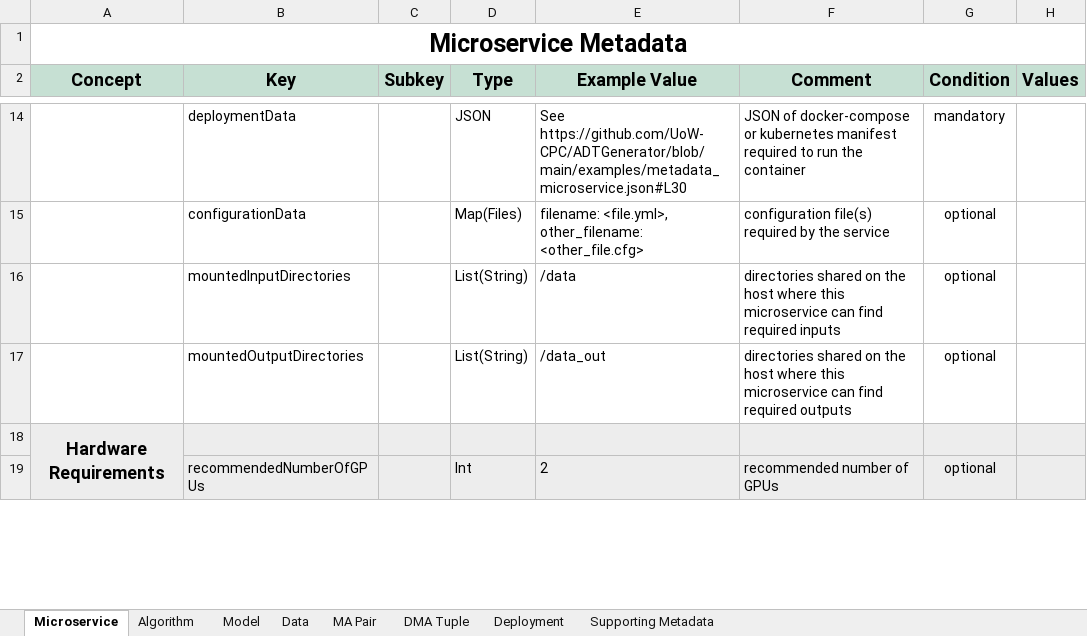
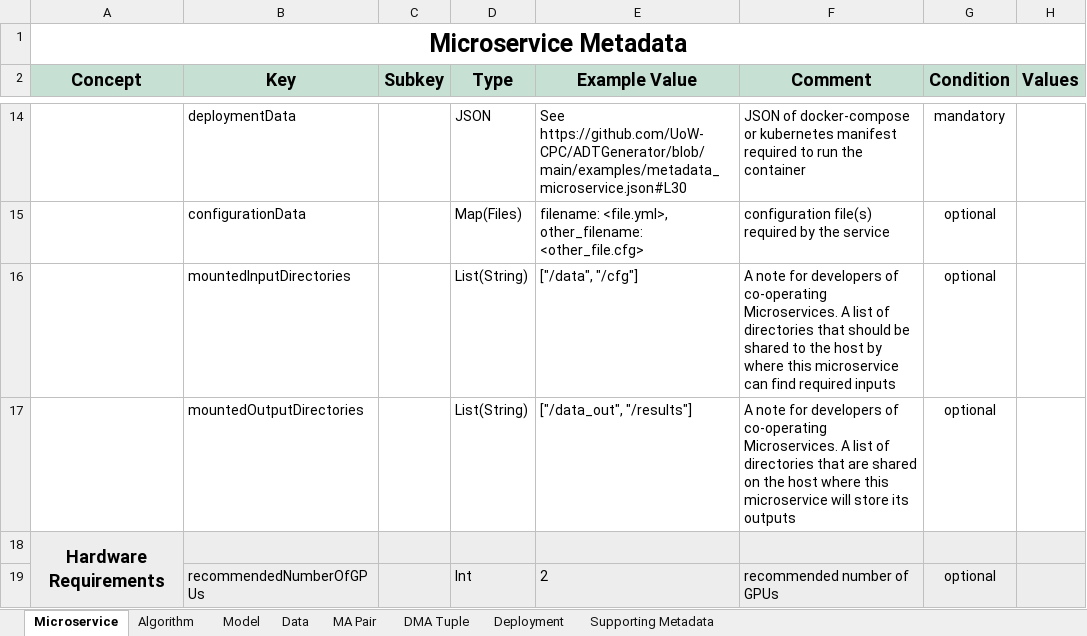
Before and after one commit to DIGITbrain/digitbrain.github.io, an Excel workbook: metadata.xlsx, sheet Microservice, drawn as a sheet; only a part is shown, gaps mark what is left out; values as stored, in another font and other column widths than the file's, no borders; charts and pictures not drawn; the diff names each change by its address in the sheet, - before the commit and + after, or states it on an @@ line.

Commit message:
fix: improve mounted in/out descriptions

```diff
--- a/metadata.xlsx (sheet Microservice)
+++ b/metadata.xlsx (sheet Microservice)
-E16 (Example Value): /data
+E16 (Example Value): ["/data", "/cfg"]
-F16 (Comment): directories shared on the host where this…
+F16 (Comment): A note for developers of co-operating Microservices. A list of directories that should be shared to the host by where this…
-E17 (Example Value): /data_out
+E17 (Example Value): ["/data_out", "/results"]
-F17 (Comment): directories shared on the host where this microservice can find required outputs
+F17 (Comment): A note for developers of co-operating Microservices. A list of directories that are shared on the host where this microservice will store its outputs
```
